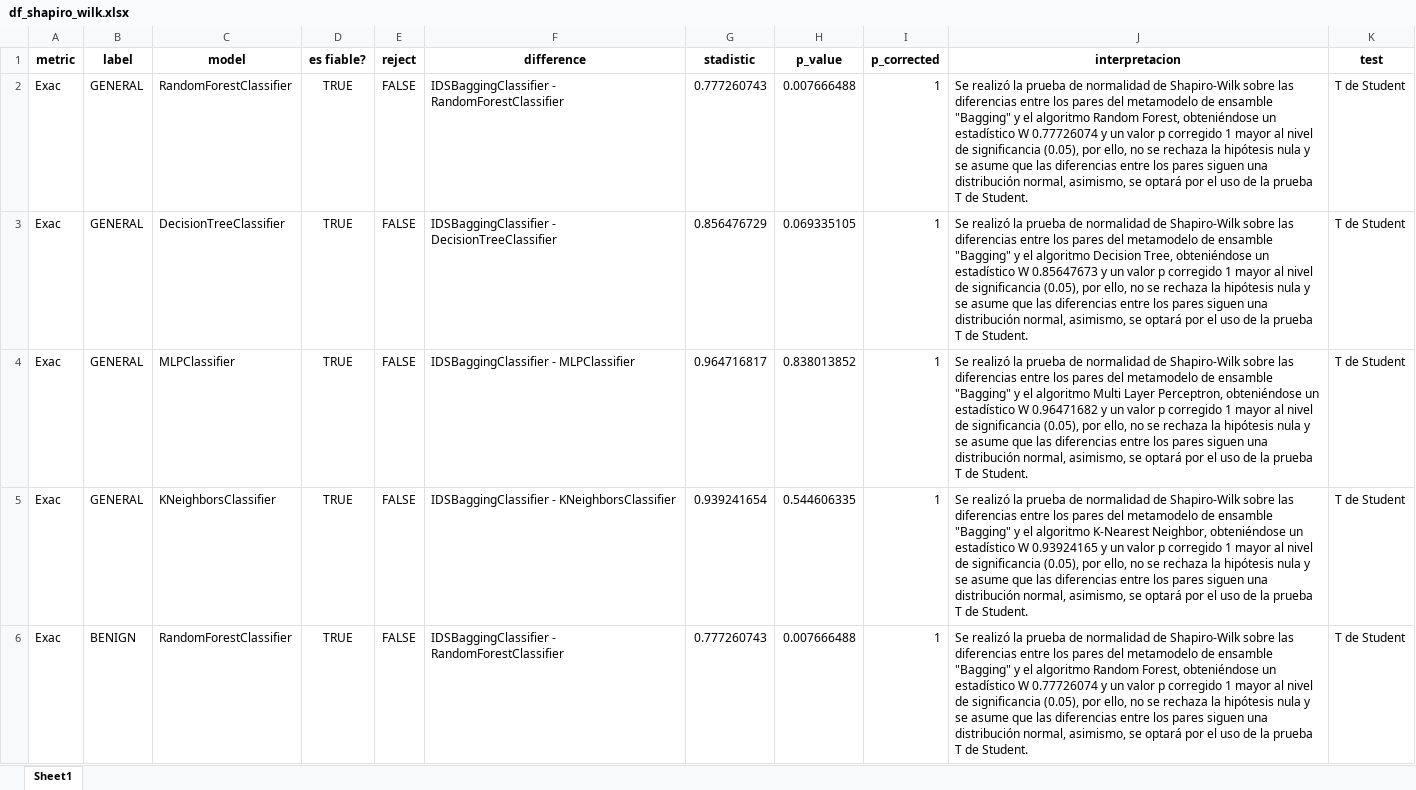
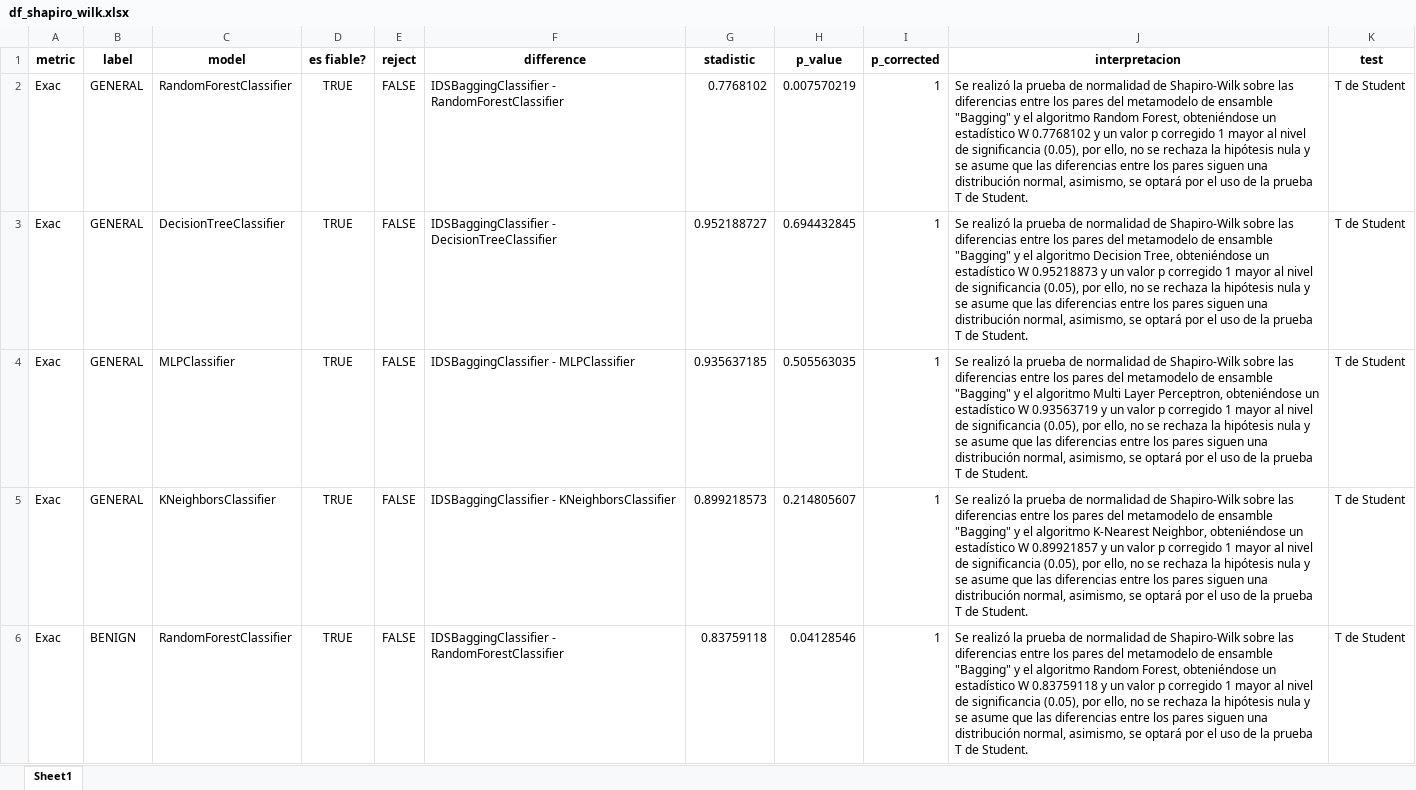
Before and after one commit to alanum9603/IDS_Thesis, an Excel workbook: 5_analisis_de_resultados/output/df_shapiro_wilk.xlsx, sheet Sheet1, drawn as a sheet; only a part is shown; values as stored, in another font and other column widths than the file's, no borders; the diff covers the shown part only; the diff names each change by its address in the sheet, - before the commit and + after, or states it on an @@ line.

```diff
--- a/5_analisis_de_resultados/output/df_shapiro_wilk.xlsx (sheet Sheet1)
+++ b/5_analisis_de_resultados/output/df_shapiro_wilk.xlsx (sheet Sheet1)
-G2 (stadistic): 0.777260743
+G2 (stadistic): 0.7768102
-H2 (p_value): 0.007666488
+H2 (p_value): 0.007570219
-J2 (interpretacion): …estadístico W 0.77726074 y un…
+J2 (interpretacion): …estadístico W 0.7768102 y un…
-G3 (stadistic): 0.856476729
+G3 (stadistic): 0.952188727
-H3 (p_value): 0.069335105
+H3 (p_value): 0.694432845
-J3 (interpretacion): …estadístico W 0.85647673 y un…
+J3 (interpretacion): …estadístico W 0.95218873 y un…
-G4 (stadistic): 0.964716817
+G4 (stadistic): 0.935637185
-H4 (p_value): 0.838013852
+H4 (p_value): 0.505563035
-J4 (interpretacion): …estadístico W 0.96471682 y un…
+J4 (interpretacion): …estadístico W 0.93563719 y un…
-G5 (stadistic): 0.939241654
+G5 (stadistic): 0.899218573
-H5 (p_value): 0.544606335
+H5 (p_value): 0.214805607
-J5 (interpretacion): …estadístico W 0.93924165 y un…
+J5 (interpretacion): …estadístico W 0.89921857 y un…
-G6 (stadistic): 0.777260743
+G6 (stadistic): 0.83759118
-H6 (p_value): 0.007666488
+H6 (p_value): 0.04128546
-J6 (interpretacion): …estadístico W 0.77726074 y un…
+J6 (interpretacion): …estadístico W 0.83759118 y un…
```
Also changed, not shown: 814 edited cells elsewhere in this sheet, 5_analisis_de_resultados/DB/testing_results.xlsx, 5_analisis_de_resultados/DB/validation_results.xlsx, 7 other files.
